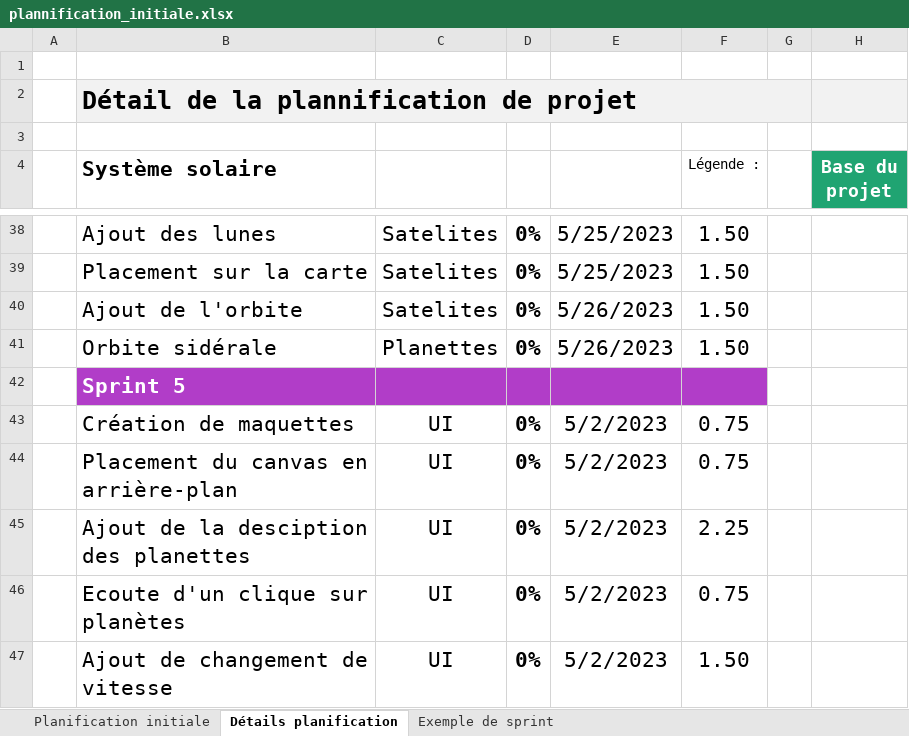
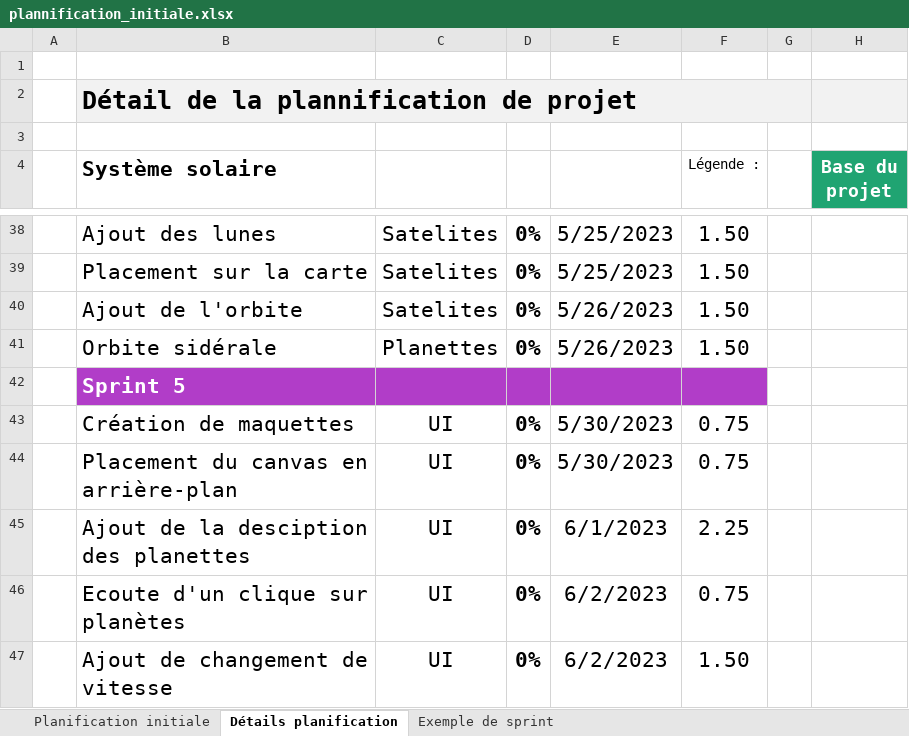
Before and after one commit to JuilletMikael/TPI-stellarmap-3D, an Excel workbook: documents/plannification_initiale.xlsx, sheet Détails planification, drawn as a sheet; only a part is shown, gaps mark what is left out; values as stored, in another font and other column widths than the file's, no borders; conditional formats not drawn; the diff names each change by its address in the sheet, - before the commit and + after, or states it on an @@ line.

Commit message:
modification de la planification initiale

```diff
--- a/documents/plannification_initiale.xlsx (sheet Détails planification)
+++ b/documents/plannification_initiale.xlsx (sheet Détails planification)
-E43:E44: 5/2/2023
+E43:E44: 5/30/2023
-E45: 5/2/2023
+E45: 6/1/2023
-E46:E47: 5/2/2023
+E46:E47: 6/2/2023
```
Also changed, not shown: sheet Planification initiale, formulas that keep their value, documents/journaux.xlsm.
